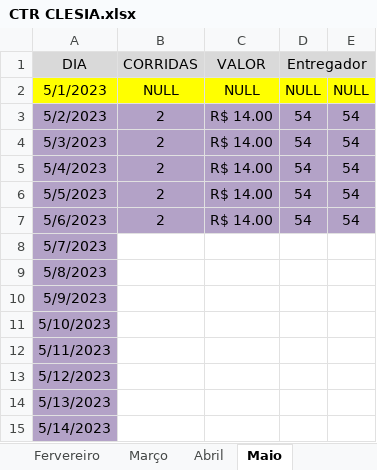
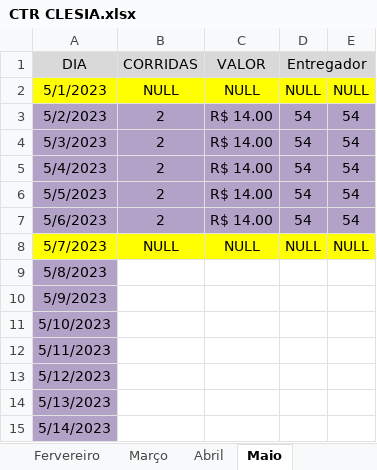
Before and after one commit to DanielGermanosilva/CORRIDAS, an Excel workbook: CTR CLESIA.xlsx, sheet Maio, drawn as a sheet; only a part is shown; values as stored, in another font and other column widths than the file's, no borders; the diff names each change by its address in the sheet, - before the commit and + after, or states it on an @@ line.

Commit message:
Update CTR CLESIA.xlsx

```diff
--- a/CTR CLESIA.xlsx (sheet Maio)
+++ b/CTR CLESIA.xlsx (sheet Maio)
-A8 fill: #B3A2C7
+A8 fill: #FFFF00
-B8 (CORRIDAS): (empty)
+B8 (CORRIDAS): NULL
-B8:E8 fill: none
+B8:E8 fill: #FFFF00
-C8 (VALOR): (empty)
+C8 (VALOR): NULL
-D8 (Entregador): (empty)
+D8 (Entregador): NULL
-E8: (empty)
+E8: NULL
```
